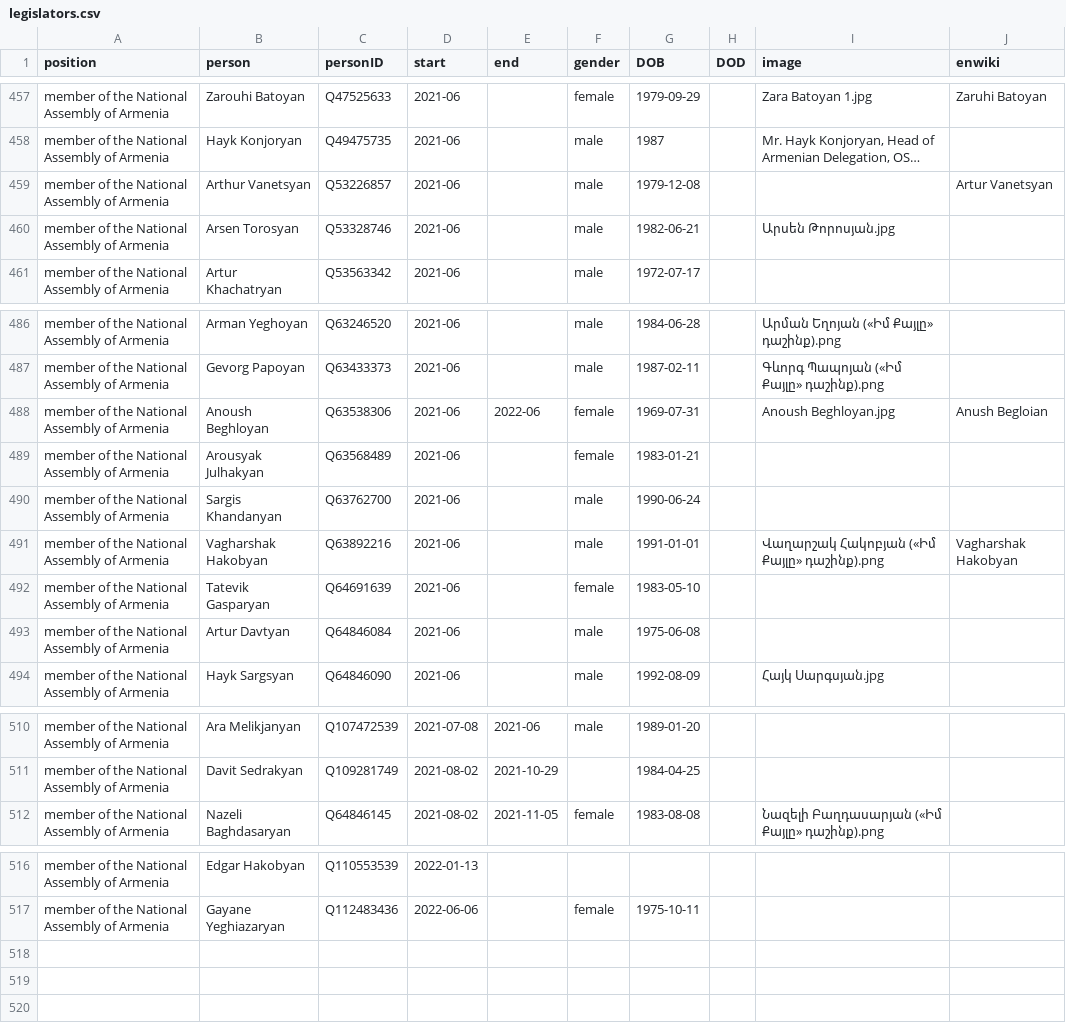
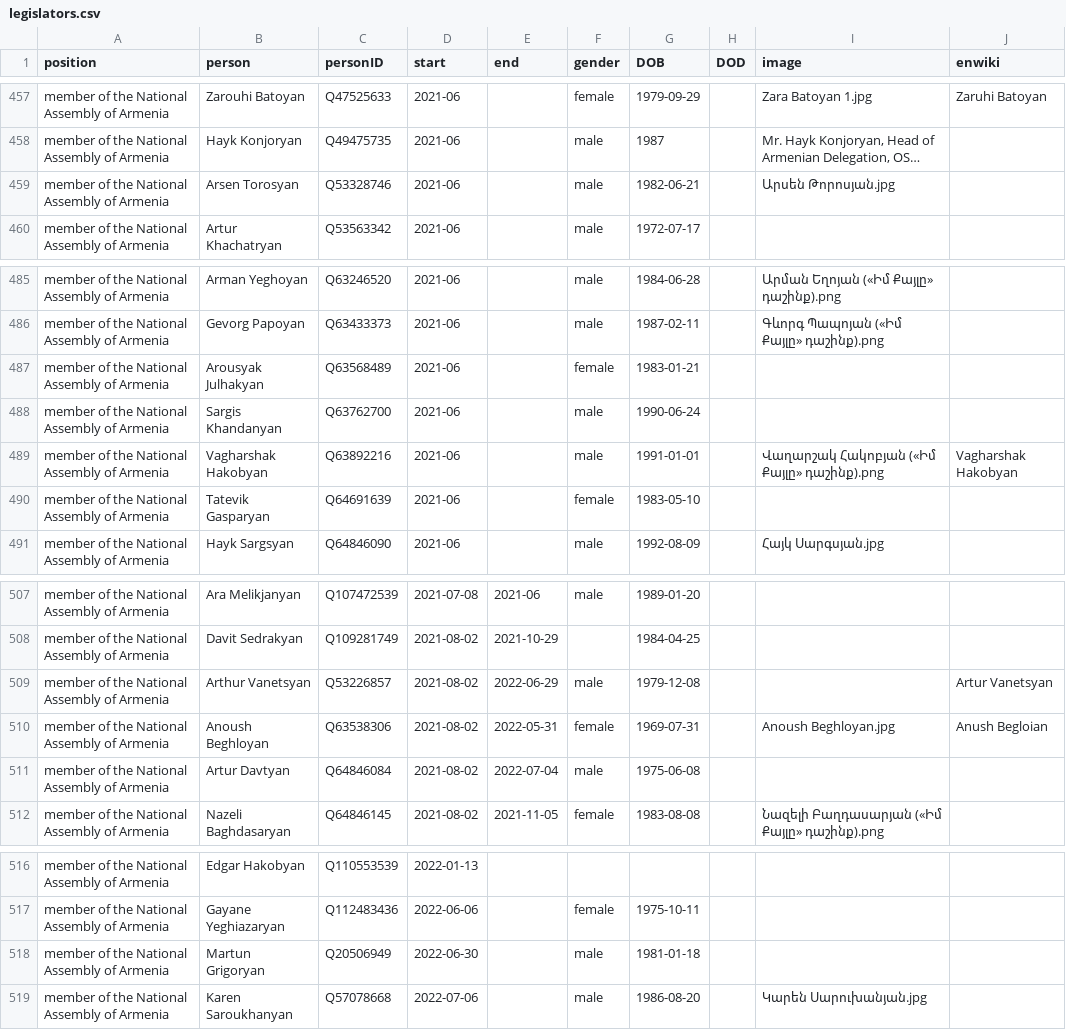
Before and after one commit to every-politician-scrapers/armenia-ministers, a CSV file: html/legislators.csv, drawn as a sheet; only a part is shown, gaps mark what is left out; long unchanged cells end in …; removed rows and columns are numbered as before the commit, all else as after; the diff names each change by its address in the sheet, - before the commit and + after, or states it on an @@ line.

Commit message:
PCB update

```diff
--- a/html/legislators.csv
+++ b/html/legislators.csv
-row 459: member of the National Assembly of Armenia | Arthur Vanetsyan | Q53226857 | 2021-06 |  | male | 1979-12-08 |  |  | Artur Vanetsyan
-row 488: member of the National Assembly of Armenia | Anoush Beghloyan | Q63538306 | 2021-06 | 2022-06 | female | 1969-07-31 |  | Anoush Beghloyan.jpg | Anush Begloian
-row 493: member of the National Assembly of Armenia | Artur Davtyan | Q64846084 | 2021-06 |  | male | 1975-06-08
+row 509: member of the National Assembly of Armenia | Arthur Vanetsyan | Q53226857 | 2021-08-02 | 2022-06-29 | male | 1979-12-08 |  |  | Artur Vanetsyan
+row 510: member of the National Assembly of Armenia | Anoush Beghloyan | Q63538306 | 2021-08-02 | 2022-05-31 | female | 1969-07-31 |  | Anoush Beghloyan.jpg | Anush Begloian
+row 511: member of the National Assembly of Armenia | Artur Davtyan | Q64846084 | 2021-08-02 | 2022-07-04 | male | 1975-06-08
+row 518: member of the National Assembly of Armenia | Martun Grigoryan | Q20506949 | 2022-06-30 |  | male | 1981-01-18
+row 519: member of the National Assembly of Armenia | Karen Saroukhanyan | Q57078668 | 2022-07-06 |  | male | 1986-08-20 |  | Կարեն Սարուխանյան.jpg
```
